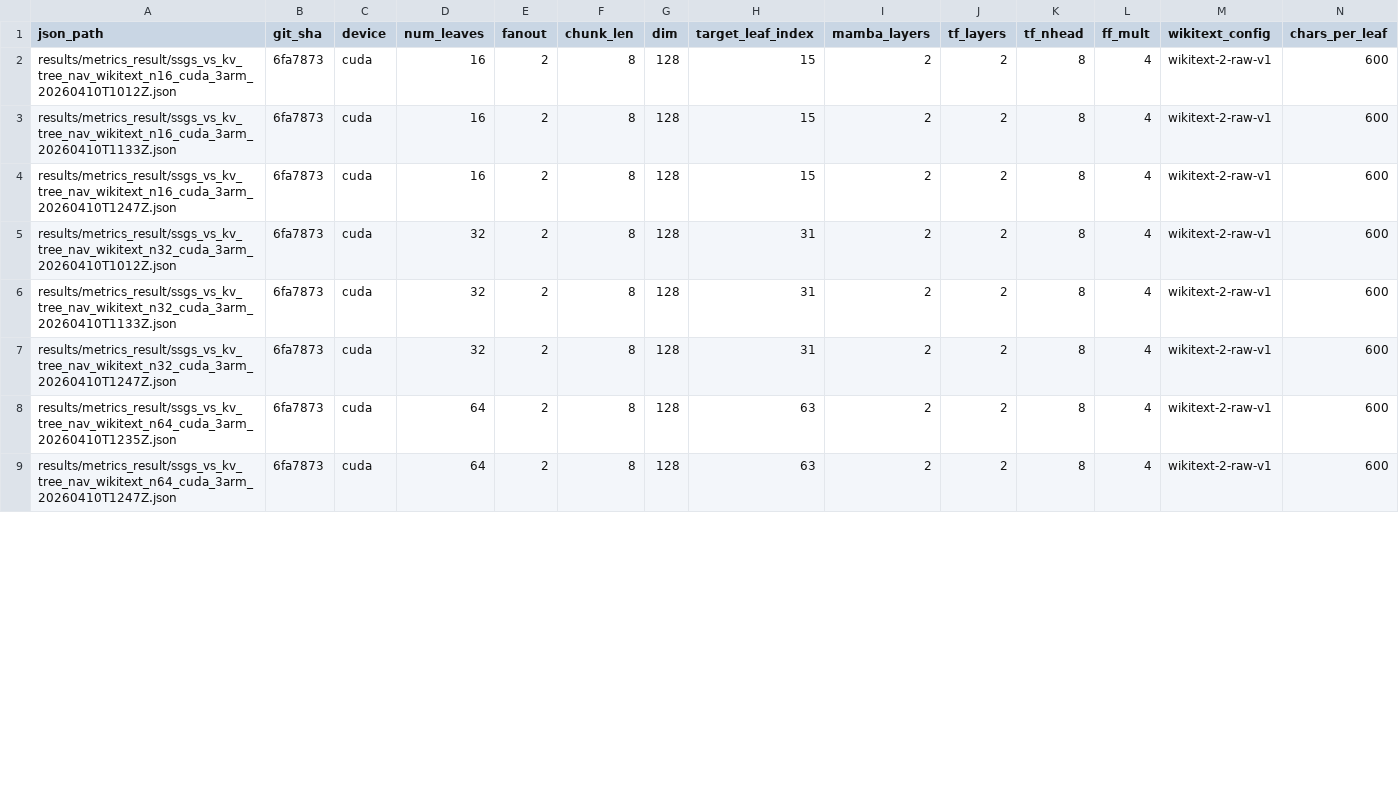
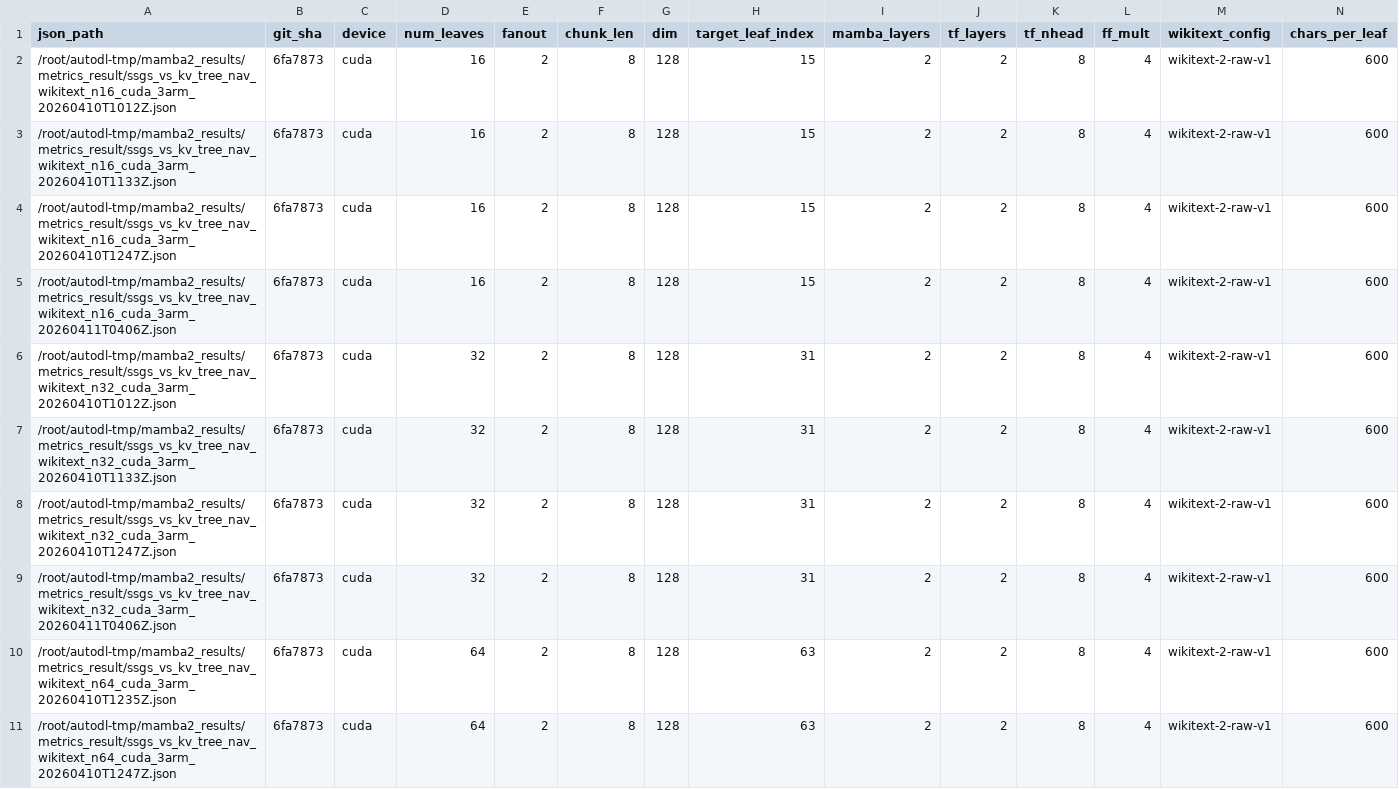
Before and after one commit to keyiadiannao/mamba2, a CSV file: results/metrics_result/ssgs_vs_kv_wikitext_nav_grid.csv, drawn as a sheet; only a part is shown; addresses are those after the commit; rows hold the shown columns only; the diff covers the shown part only; the diff names each change by its address in the sheet, - before the commit and + after, or states it on an @@ line.

```diff
--- a/results/metrics_result/ssgs_vs_kv_wikitext_nav_grid.csv
+++ b/results/metrics_result/ssgs_vs_kv_wikitext_nav_grid.csv
-A2 (json_path): results/metrics_result/ssgs_vs_kv_tree_nav_wikitext_n16_cuda_3arm_20260410T1012Z.json
+A2 (json_path): /root/autodl-tmp/mamba2_results/metrics_result/ssgs_vs_kv_tree_nav_wikitext_n16_cuda_3arm_20260410T1012Z.json
-A3 (json_path): results/metrics_result/ssgs_vs_kv_tree_nav_wikitext_n16_cuda_3arm_20260410T1133Z.json
+A3 (json_path): /root/autodl-tmp/mamba2_results/metrics_result/ssgs_vs_kv_tree_nav_wikitext_n16_cuda_3arm_20260410T1133Z.json
-A4 (json_path): results/metrics_result/ssgs_vs_kv_tree_nav_wikitext_n16_cuda_3arm_20260410T1247Z.json
+A4 (json_path): /root/autodl-tmp/mamba2_results/metrics_result/ssgs_vs_kv_tree_nav_wikitext_n16_cuda_3arm_20260410T1247Z.json
+row 5: /root/autodl-tmp/mamba2_results/metrics_result/ssgs_vs_kv_tree_nav_wikitext_n16_cuda_3arm_20260411T0406Z.json | 6fa7873 | cuda | 16 | 2 | 8 | 128 | 15 | 2 | 2 | 8 | 4 | wikitext-2-raw-v1 | 600
-A6 (json_path): results/metrics_result/ssgs_vs_kv_tree_nav_wikitext_n32_cuda_3arm_20260410T1012Z.json
+A6 (json_path): /root/autodl-tmp/mamba2_results/metrics_result/ssgs_vs_kv_tree_nav_wikitext_n32_cuda_3arm_20260410T1012Z.json
-A7 (json_path): results/metrics_result/ssgs_vs_kv_tree_nav_wikitext_n32_cuda_3arm_20260410T1133Z.json
+A7 (json_path): /root/autodl-tmp/mamba2_results/metrics_result/ssgs_vs_kv_tree_nav_wikitext_n32_cuda_3arm_20260410T1133Z.json
-A8 (json_path): results/metrics_result/ssgs_vs_kv_tree_nav_wikitext_n32_cuda_3arm_20260410T1247Z.json
+A8 (json_path): /root/autodl-tmp/mamba2_results/metrics_result/ssgs_vs_kv_tree_nav_wikitext_n32_cuda_3arm_20260410T1247Z.json
+row 9: /root/autodl-tmp/mamba2_results/metrics_result/ssgs_vs_kv_tree_nav_wikitext_n32_cuda_3arm_20260411T0406Z.json | 6fa7873 | cuda | 32 | 2 | 8 | 128 | 31 | 2 | 2 | 8 | 4 | wikitext-2-raw-v1 | 600
-A10 (json_path): results/metrics_result/ssgs_vs_kv_tree_nav_wikitext_n64_cuda_3arm_20260410T1235Z.json
+A10 (json_path): /root/autodl-tmp/mamba2_results/metrics_result/ssgs_vs_kv_tree_nav_wikitext_n64_cuda_3arm_20260410T1235Z.json
-A11 (json_path): results/metrics_result/ssgs_vs_kv_tree_nav_wikitext_n64_cuda_3arm_20260410T1247Z.json
+A11 (json_path): /root/autodl-tmp/mamba2_results/metrics_result/ssgs_vs_kv_tree_nav_wikitext_n64_cuda_3arm_20260410T1247Z.json
```
Also changed, not shown: 1 added row, 2 removed rows and 12 edited cells elsewhere in this file, results/metrics_result/ssgs_mamba_wikitext_grid.csv, 49 other files.
